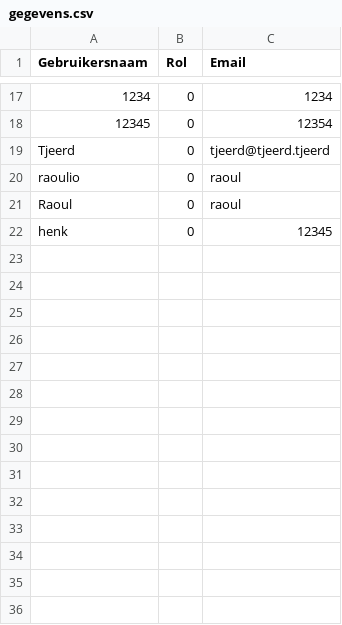
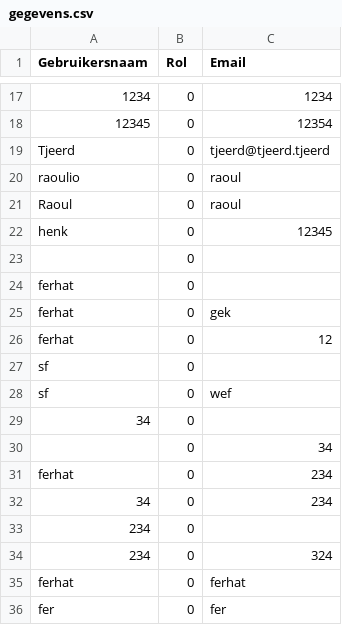
Before and after one commit to lucaslampe/Spotiflix, a CSV file: gegevens.csv, drawn as a sheet; only a part is shown, gaps mark what is left out; the diff names each change by its address in the sheet, - before the commit and + after, or states it on an @@ line.

```diff
--- a/gegevens.csv
+++ b/gegevens.csv
+row 23:  | 0
+row 24: ferhat | 0
+row 25: ferhat | 0 | gek
+row 26: ferhat | 0 | 12
+row 27: sf | 0
+row 28: sf | 0 | wef
+row 29: 34 | 0
+row 30:  | 0 | 34
+row 31: ferhat | 0 | 234
+row 32: 34 | 0 | 234
+row 33: 234 | 0
+row 34: 234 | 0 | 324
+row 35: ferhat | 0 | ferhat
+row 36: fer | 0 | fer
```
Also changed, not shown: KlantData.csv, 2 other files.
